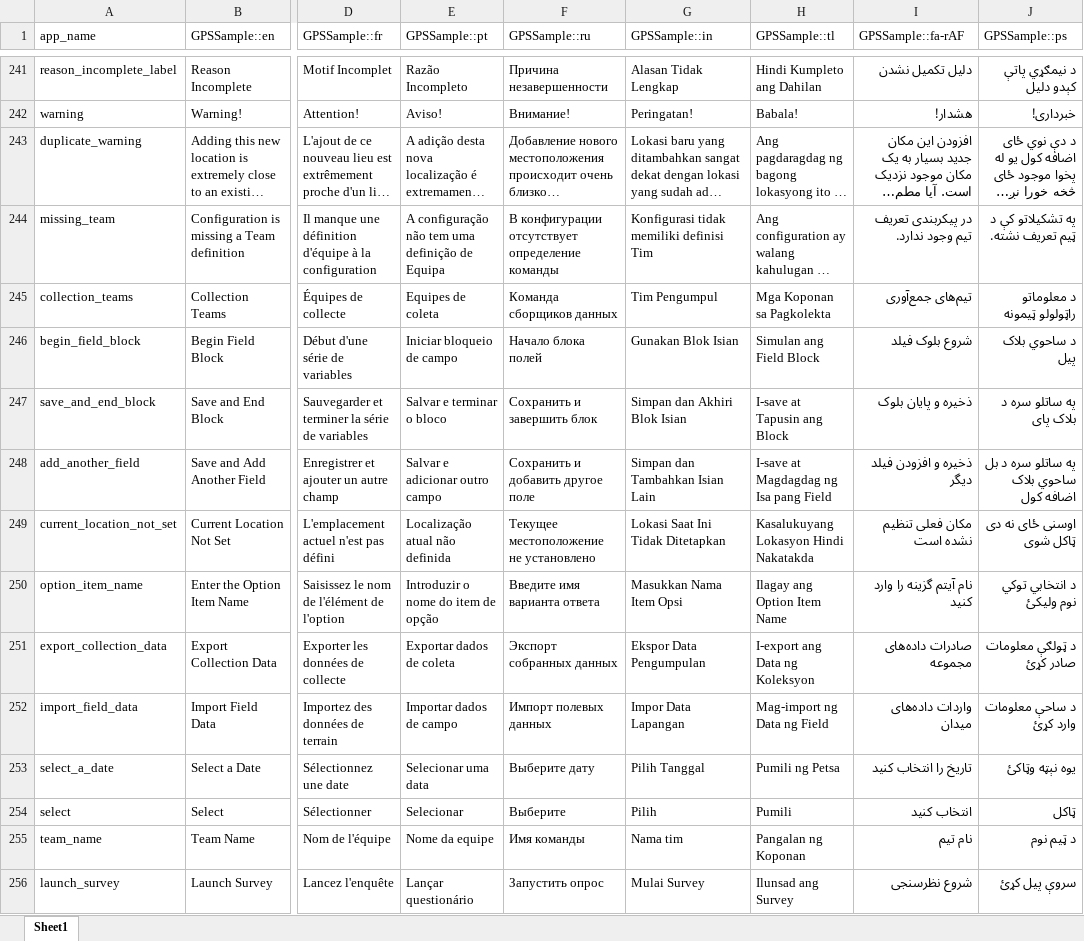
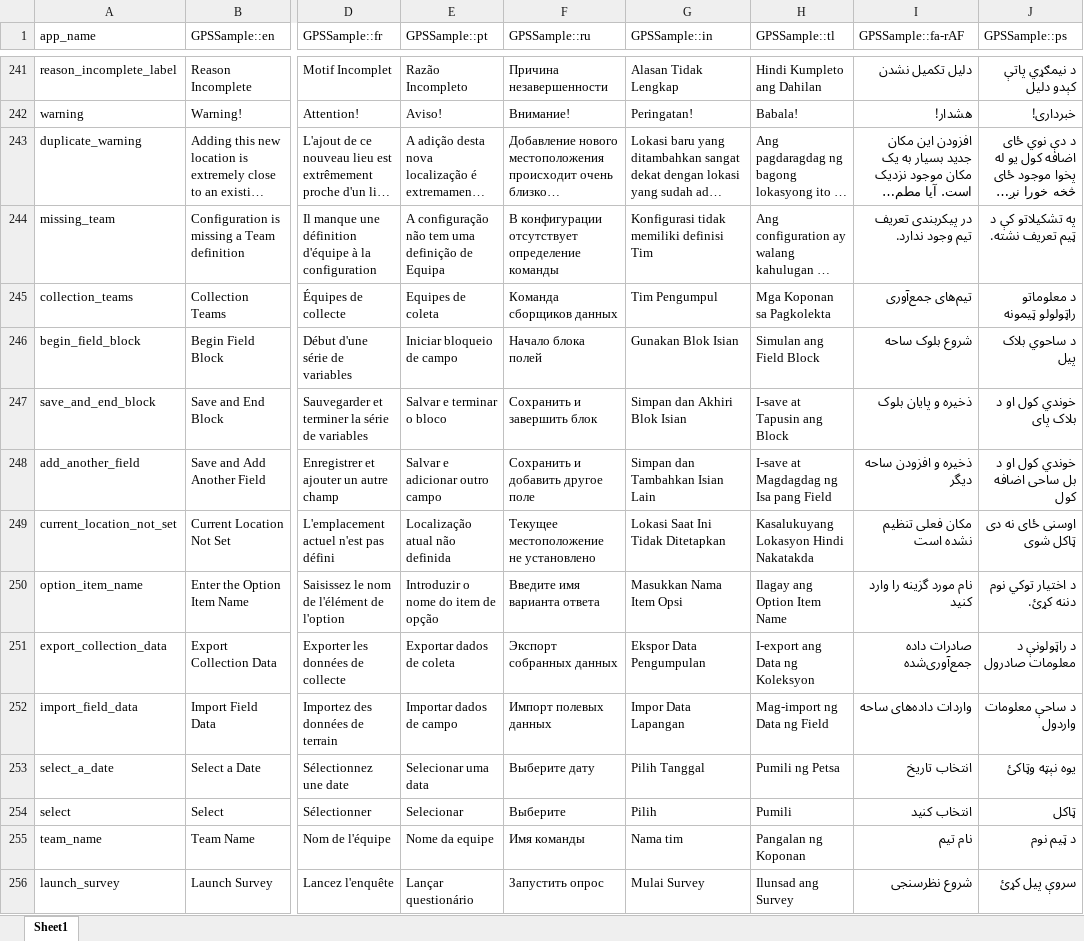
Before and after one commit to GPS-Sample/GPS-Sample, an Excel workbook: translations/translations.xlsx, sheet Sheet1, drawn as a sheet; only a part is shown, gaps mark what is left out; long unchanged cells end in …; values as stored, in another font and other column widths than the file's, no cell formats; table styles not drawn; the diff covers the shown part only; the diff names each change by its address in the sheet, - before the commit and + after, or states it on an @@ line.

```diff
--- a/translations/translations.xlsx (sheet Sheet1)
+++ b/translations/translations.xlsx (sheet Sheet1)
-I246 (GPSSample::fa-rAF): شروع بلوک فیلد
+I246 (GPSSample::fa-rAF): شروع بلوک ساحه
-J247 (GPSSample::ps): په ساتلو سره د بلاک پای
+J247 (GPSSample::ps): خوندي کول او د بلاک پای
-I248 (GPSSample::fa-rAF): ذخیره و افزودن فیلد دیگر
+I248 (GPSSample::fa-rAF): ذخیره و افزودن ساحه دیگر
-J248 (GPSSample::ps): په ساتلو سره د بل ساحوي بلاک اضافه کول
+J248 (GPSSample::ps): خوندي کول او د بل ساحی اضافه کول
-I250 (GPSSample::fa-rAF): نام آیتم گزینه را وارد کنید
+I250 (GPSSample::fa-rAF): نام مورد گزینه را وارد کنید
-J250 (GPSSample::ps): د انتخابي توکي نوم ولیکئ
+J250 (GPSSample::ps): د اختیار توکي نوم دننه کړئ.
-I251 (GPSSample::fa-rAF): صادرات داده‌های مجموعه
+I251 (GPSSample::fa-rAF): صادرات داده‌ جمع‌آوری‌شده
-J251 (GPSSample::ps): د ټولګې معلومات صادر کړئ
+J251 (GPSSample::ps): د راټولونې د معلومات صادرول
-I252 (GPSSample::fa-rAF): واردات داده‌های میدان
+I252 (GPSSample::fa-rAF): واردات داده‌های ساحه
-J252 (GPSSample::ps): د ساحې معلومات وارد کړئ
+J252 (GPSSample::ps): د ساحې معلومات واردول
-I253 (GPSSample::fa-rAF): تاریخ را انتخاب کنید
+I253 (GPSSample::fa-rAF): انتخاب تاریخ
```
Also changed, not shown: 18 added rows, 24 removed rows and 148 edited cells elsewhere in this sheet, cell formats, 12 other files.
